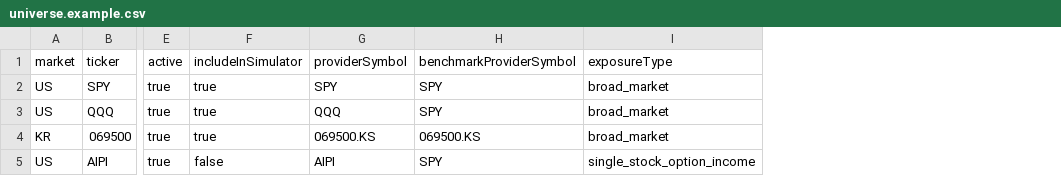
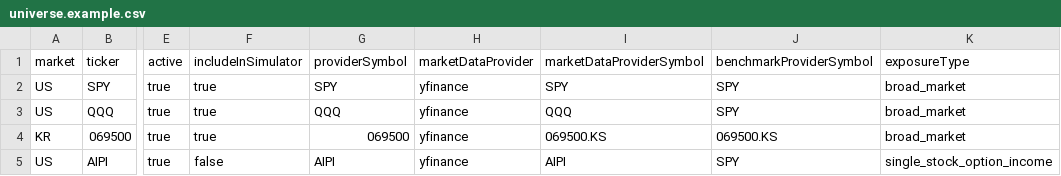
Before and after one commit to vip930sw/FINPLE, a CSV file: tools/canonical_csv/universe.example.csv, drawn as a sheet; only a part is shown, gaps mark what is left out; the diff names each change by its address in the sheet, - before the commit and + after, or states it on an @@ line.

Commit message:
Finalize canonical CSV provider symbol handling

```diff
--- a/tools/canonical_csv/universe.example.csv
+++ b/tools/canonical_csv/universe.example.csv
+column H (marketDataProvider), rows 2-5: all yfinance
+column I (marketDataProviderSymbol), rows 2-5: SPY | QQQ | 069500.KS | AIPI
-G4 (providerSymbol): 069500.KS
+G4 (providerSymbol): 069500
```
Also changed, not shown: 15 other files.
